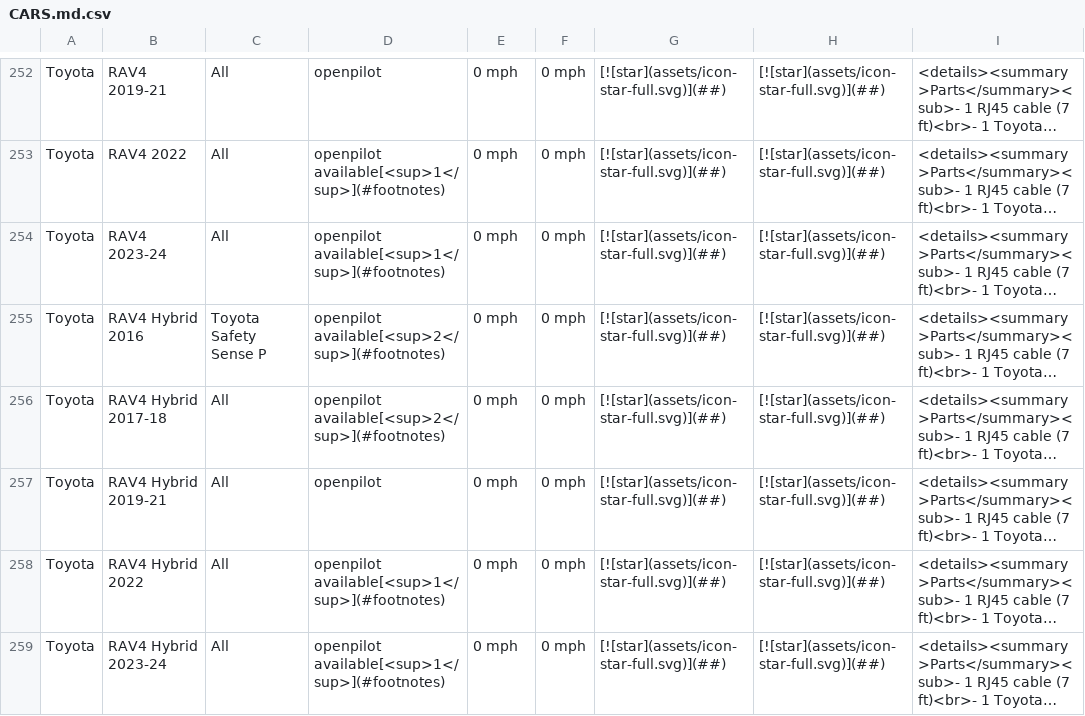
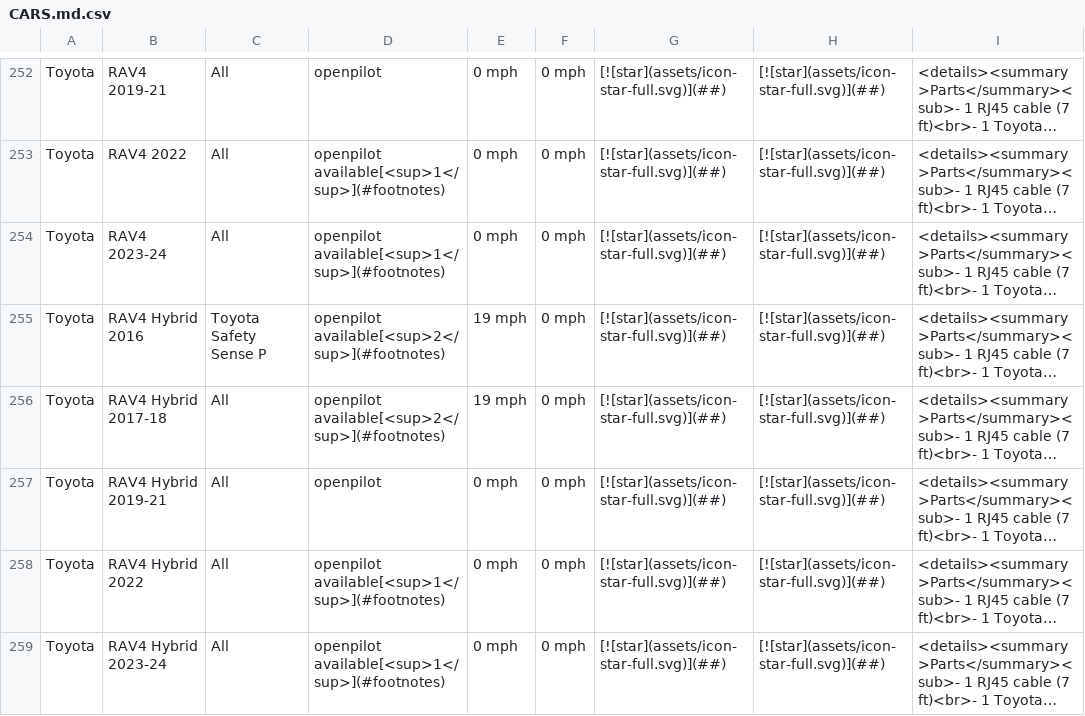
Before and after one commit to comma-hacks/best-cars-lowest-prices, a CSV file: CARS.md.csv, drawn as a sheet; only a part is shown, gaps mark what is left out; long unchanged cells end in …; the diff names each change by its address in the sheet, - before the commit and + after, or states it on an @@ line.

```diff
--- a/CARS.md.csv
+++ b/CARS.md.csv
-E255:E256: 0 mph
+E255:E256: 19 mph
```
Also changed, not shown: 17 other files.
